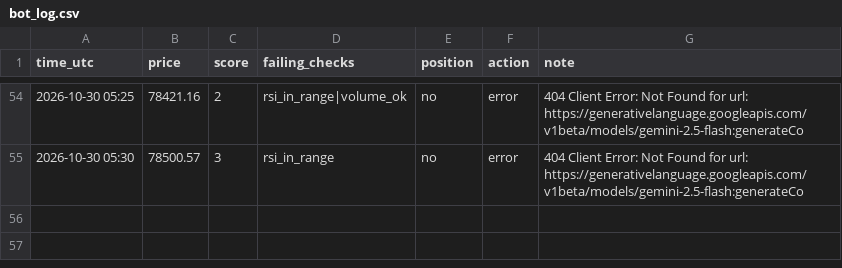
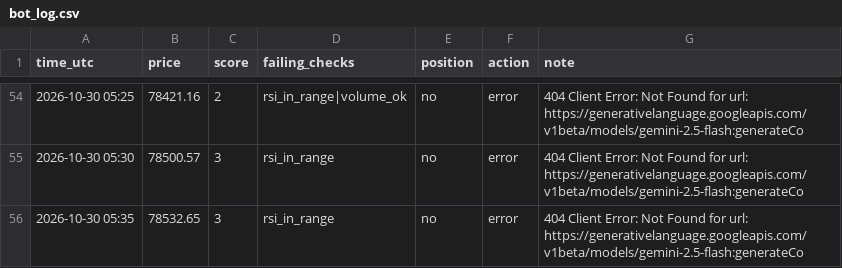
Before and after one commit to MfalmeYT/boringfiles, a CSV file: bot_log.csv, drawn as a sheet; only a part is shown, gaps mark what is left out; the diff names each change by its address in the sheet, - before the commit and + after, or states it on an @@ line.

Commit message:
log

```diff
--- a/bot_log.csv
+++ b/bot_log.csv
+row 56: 2026-10-30 05:35 | 78532.65 | 3 | rsi_in_range | no | error | 404 Client Error: Not Found for url: https://generativelanguage.googleapis.com/v1beta/models/gemini-2.5-flash:generateCo
```
